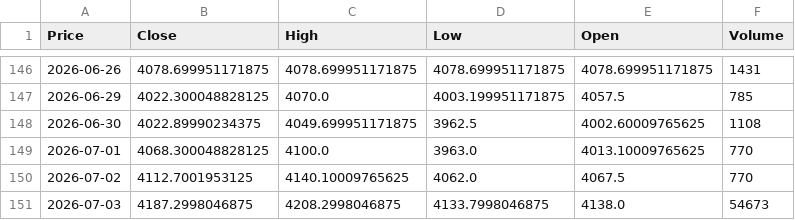
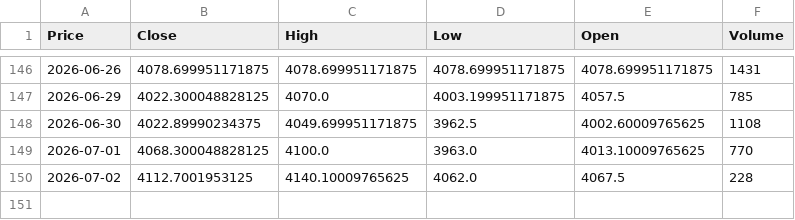
Before and after one commit to JONG1510/FPNA-python, a CSV file: data/GC_latest.csv, drawn as a sheet; only a part is shown, gaps mark what is left out; the diff names each change by its address in the sheet, - before the commit and + after, or states it on an @@ line.

```diff
--- a/data/GC_latest.csv
+++ b/data/GC_latest.csv
-F150 (Volume): 770
+F150 (Volume): 228
-row 151: 2026-07-03 | 4187.2998046875 | 4208.2998046875 | 4133.7998046875 | 4138.0 | 54673
```
Also changed, not shown: data/SI_latest.csv.
